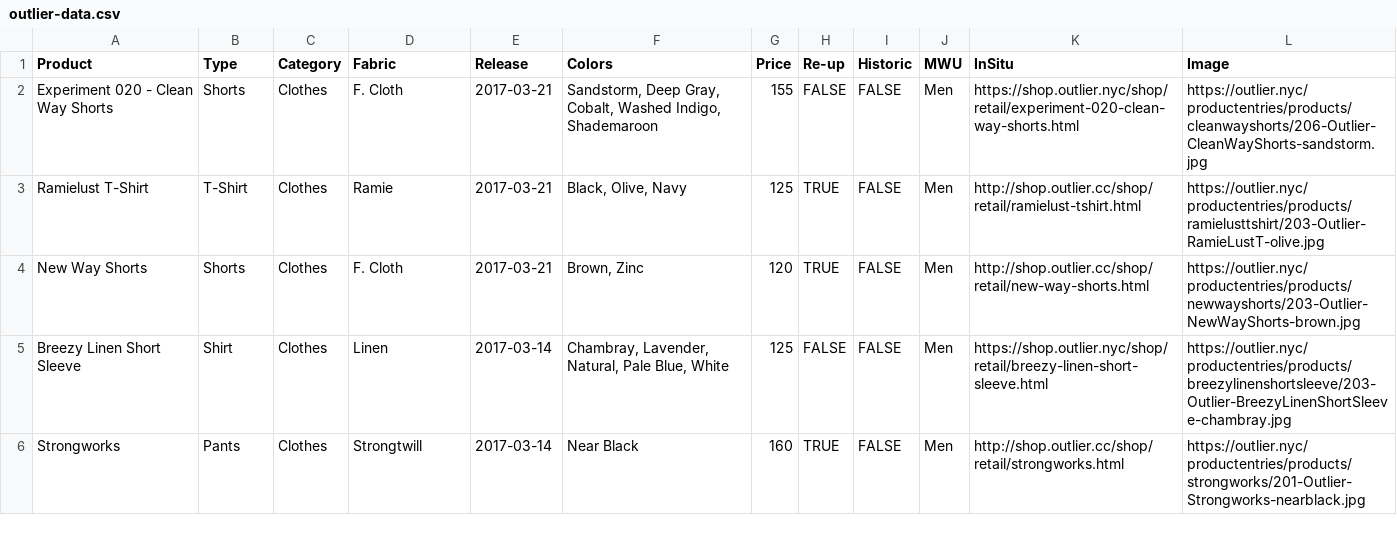
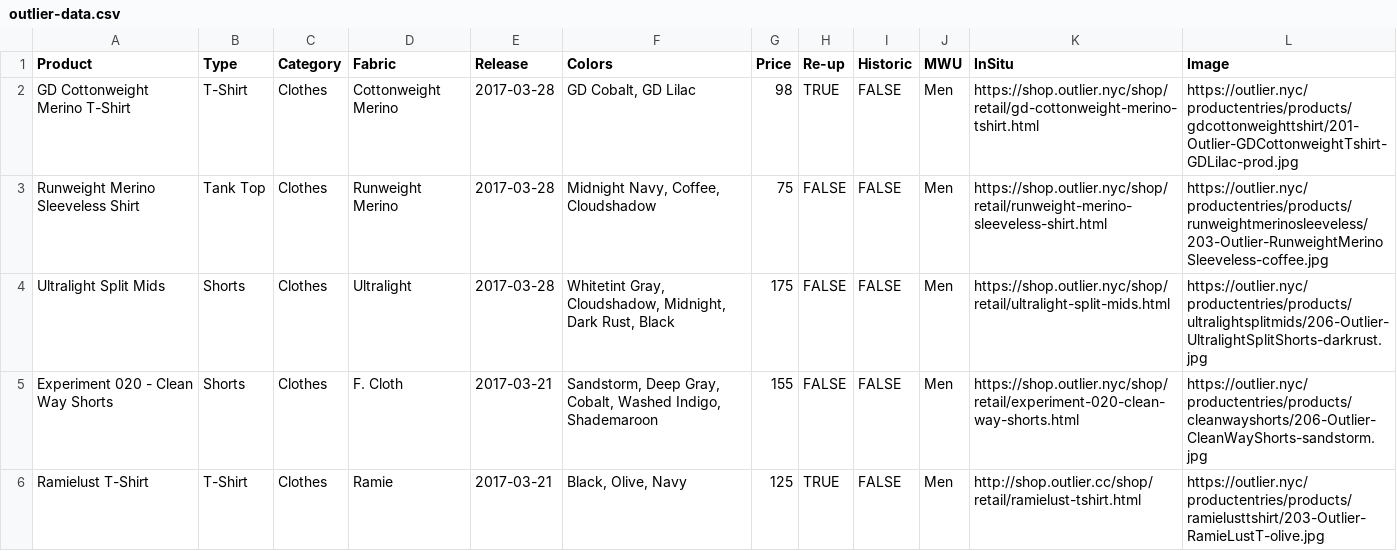
Before and after one commit to ciyer/outlier, a CSV file: src/outlier-data.csv, drawn as a sheet; only a part is shown; the shorter side is filled out with more unchanged rows; the diff names each change by its address in the sheet, - before the commit and + after, or states it on an @@ line.

Commit message:
2017-03-28 Releases.

```diff
--- a/src/outlier-data.csv
+++ b/src/outlier-data.csv
+row 2: GD Cottonweight Merino T-Shirt | T-Shirt | Clothes | Cottonweight Merino | 2017-03-28 | GD Cobalt, GD Lilac | 98 | TRUE | FALSE | Men | https://shop.outlier.nyc/shop/retail/gd-cottonweight-merino-tshirt.html | https://outlier.nyc/productentries/products/gdcottonweighttshirt/201-Outlier-GDCottonweightTshirt-GDLilac-prod.jpg
+row 3: Runweight Merino Sleeveless Shirt | Tank Top | Clothes | Runweight Merino | 2017-03-28 | Midnight Navy, Coffee, Cloudshadow | 75 | FALSE | FALSE | Men | https://shop.outlier.nyc/shop/retail/runweight-merino-sleeveless-shirt.html | https://outlier.nyc/productentries/products/runweightmerinosleeveless/203-Outlier-RunweightMerinoSleeveless-coffee.jpg
+row 4: Ultralight Split Mids | Shorts | Clothes | Ultralight | 2017-03-28 | Whitetint Gray, Cloudshadow, Midnight, Dark Rust, Black | 175 | FALSE | FALSE | Men | https://shop.outlier.nyc/shop/retail/ultralight-split-mids.html | https://outlier.nyc/productentries/products/ultralightsplitmids/206-Outlier-UltralightSplitShorts-darkrust.jpg
```
